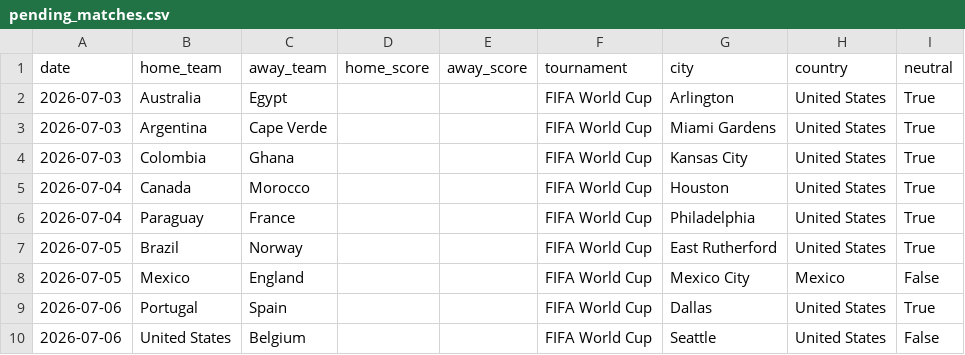
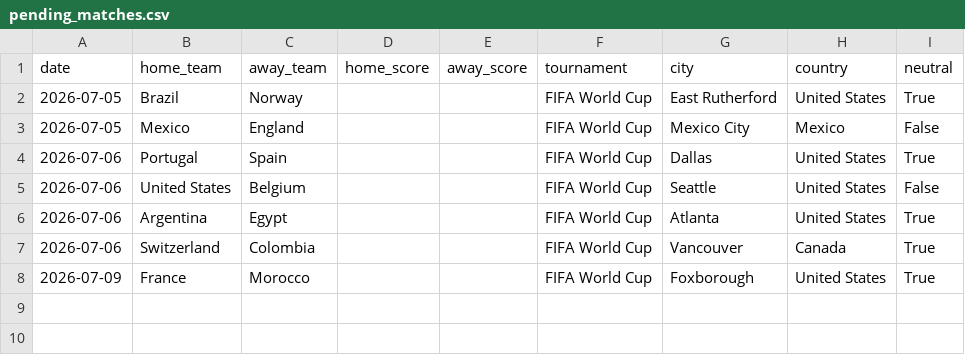
Before and after one commit to alejandropalencia12/predictor-mundial-2026_1.1, a CSV file: pending_matches.csv, drawn as a sheet; removed rows and columns are numbered as before the commit, all else as after; the diff names each change by its address in the sheet, - before the commit and + after, or states it on an @@ line.

```diff
--- a/pending_matches.csv
+++ b/pending_matches.csv
-row 2: 2026-07-03 | Australia | Egypt |  |  | FIFA World Cup | Arlington | United States | True
-row 3: 2026-07-03 | Argentina | Cape Verde |  |  | FIFA World Cup | Miami Gardens | United States | True
-row 4: 2026-07-03 | Colombia | Ghana |  |  | FIFA World Cup | Kansas City | United States | True
-row 5: 2026-07-04 | Canada | Morocco |  |  | FIFA World Cup | Houston | United States | True
-row 6: 2026-07-04 | Paraguay | France |  |  | FIFA World Cup | Philadelphia | United States | True
+row 6: 2026-07-06 | Argentina | Egypt |  |  | FIFA World Cup | Atlanta | United States | True
+row 7: 2026-07-06 | Switzerland | Colombia |  |  | FIFA World Cup | Vancouver | Canada | True
+row 8: 2026-07-09 | France | Morocco |  |  | FIFA World Cup | Foxborough | United States | True
```
Also changed, not shown: predictions.csv, 2 other files.
